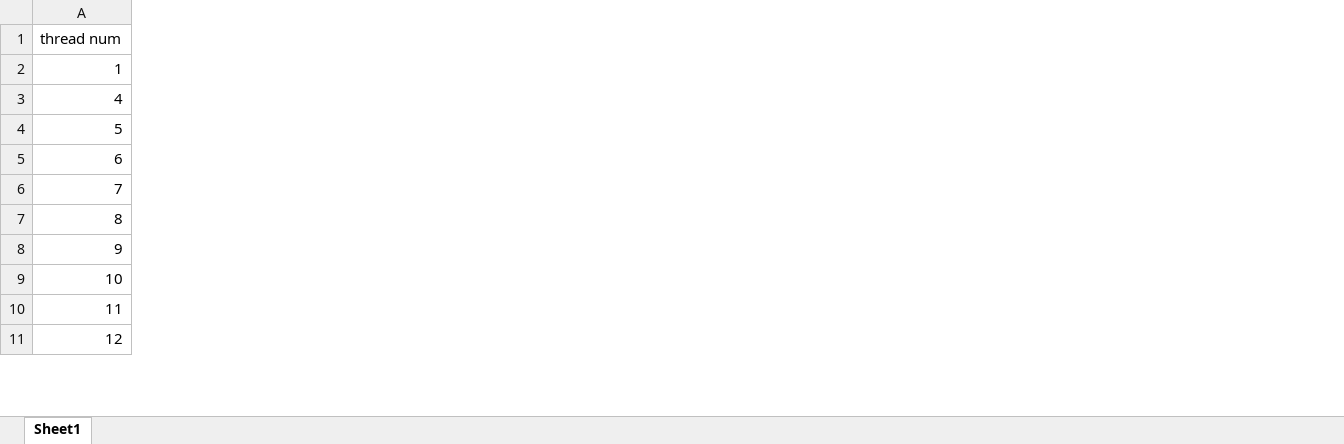
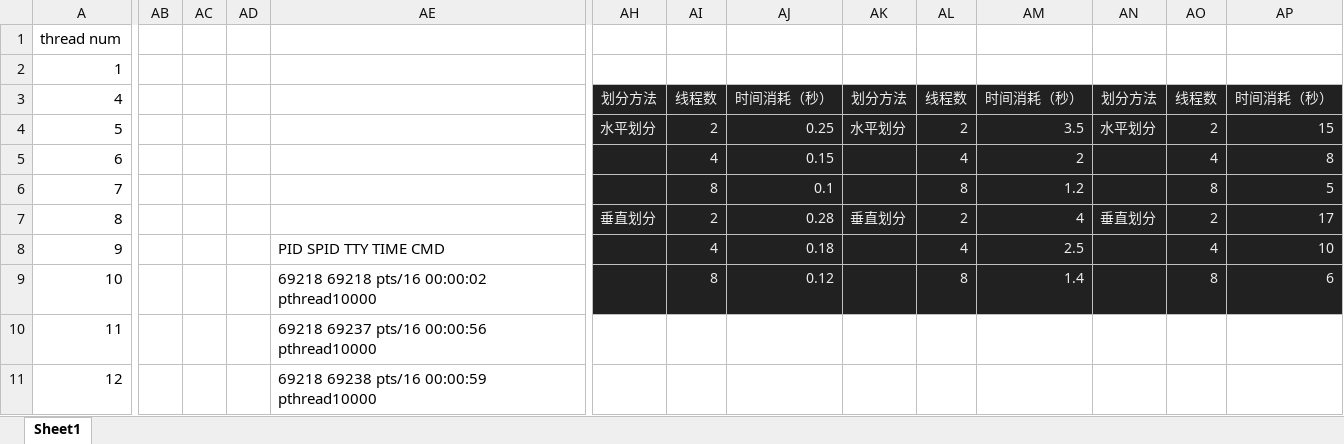
Before and after one commit to zhongmocaipan/Pthread-openMP, an Excel workbook: pthread_data.xlsx, sheet Sheet1, drawn as a sheet; only a part is shown, gaps mark what is left out; values as stored, in another font and other column widths than the file's, no borders; charts and pictures not drawn; the diff covers the shown part only; the diff names each change by its address in the sheet, - before the commit and + after, or states it on an @@ line.

```diff
--- a/pthread_data.xlsx (sheet Sheet1)
+++ b/pthread_data.xlsx (sheet Sheet1)
+column AB, empty
+column AC, empty
+column AD, empty
+column AE, rows 8-11: PID SPID TTY TIME CMD | 69218 69218 pts/16 00:00:02 pthread10000 | 69218 69237 pts/16 00:00:56 pthread10000 | 69218 69238 pts/16 00:00:59 pthread10000
+column AH, rows 3-7: 划分方法 | 水平划分 |  |  | 垂直划分
+column AI, rows 3-9: 线程数 | 2 | 4 | 8 | 2 | 4 | 8
+column AJ, rows 3-9: 时间消耗（秒） | 0.25 | 0.15 | 0.1 | 0.28 | 0.18 | 0.12
+column AK, rows 3-7: 划分方法 | 水平划分 |  |  | 垂直划分
+column AL, rows 3-9: 线程数 | 2 | 4 | 8 | 2 | 4 | 8
+column AM, rows 3-9: 时间消耗（秒） | 3.5 | 2 | 1.2 | 4 | 2.5 | 1.4
+column AN, rows 3-7: 划分方法 | 水平划分 |  |  | 垂直划分
+column AO, rows 3-9: 线程数 | 2 | 4 | 8 | 2 | 4 | 8
+column AP, rows 3-9: 时间消耗（秒） | 15 | 8 | 5 | 17 | 10 | 6
```
Also changed, not shown: 2 added columns elsewhere in this sheet, 5 other files.
